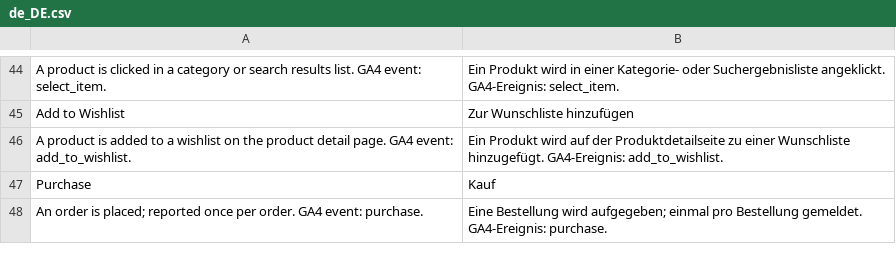
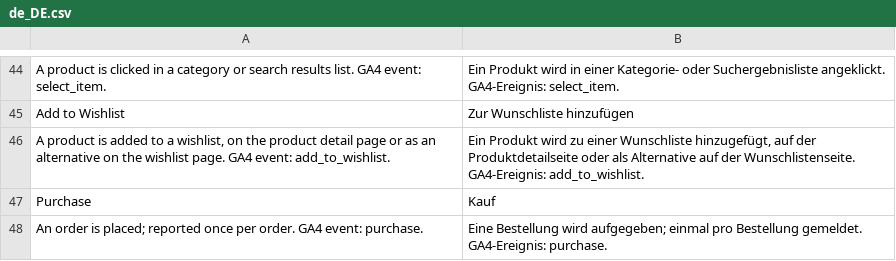
Before and after one commit to spryker-eco/google-analytics, a CSV file: data/translation/Zed/de_DE.csv, drawn as a sheet; only a part is shown, gaps mark what is left out; the diff names each change by its address in the sheet, - before the commit and + after, or states it on an @@ line.

Commit message:
CC-40460: send product abstract data

```diff
--- a/data/translation/Zed/de_DE.csv
+++ b/data/translation/Zed/de_DE.csv
-A46: …to a wishlist on the product detail page. GA4…
+A46: …to a wishlist, on the product detail page or as an alternative on the wishlist page. GA4…
-B46: …Produkt wird auf der Produktdetailseite zu einer Wunschliste hinzugefügt. GA4-Ereignis: add_to_wishlist.
+B46: …Produkt wird zu einer Wunschliste hinzugefügt, auf der Produktdetailseite oder als Alternative auf der Wunschlistenseite. GA4-Ereignis: add_to_wishlist.
```
Also changed, not shown: data/translation/Zed/en_US.csv, 3 other files.
